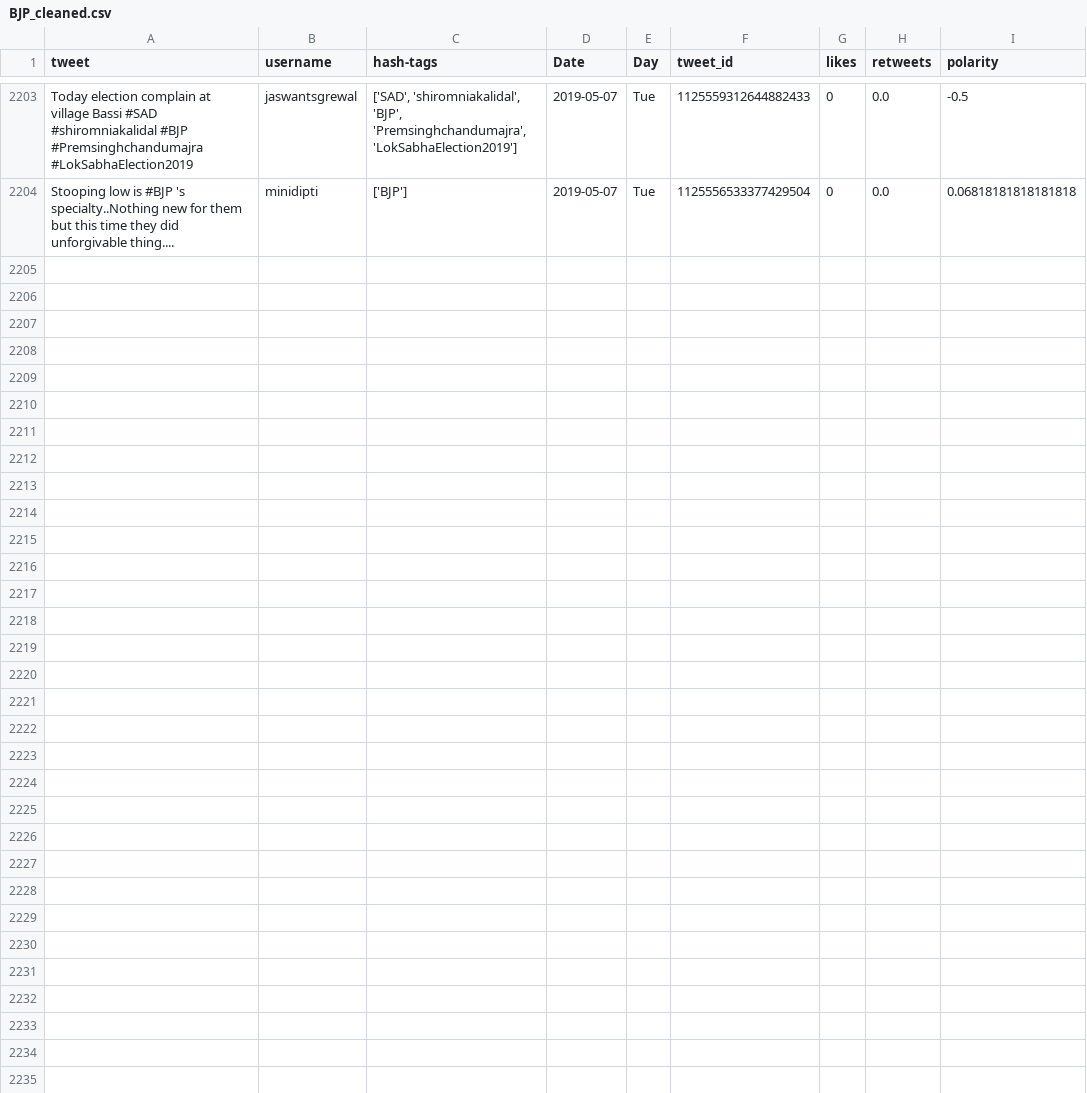
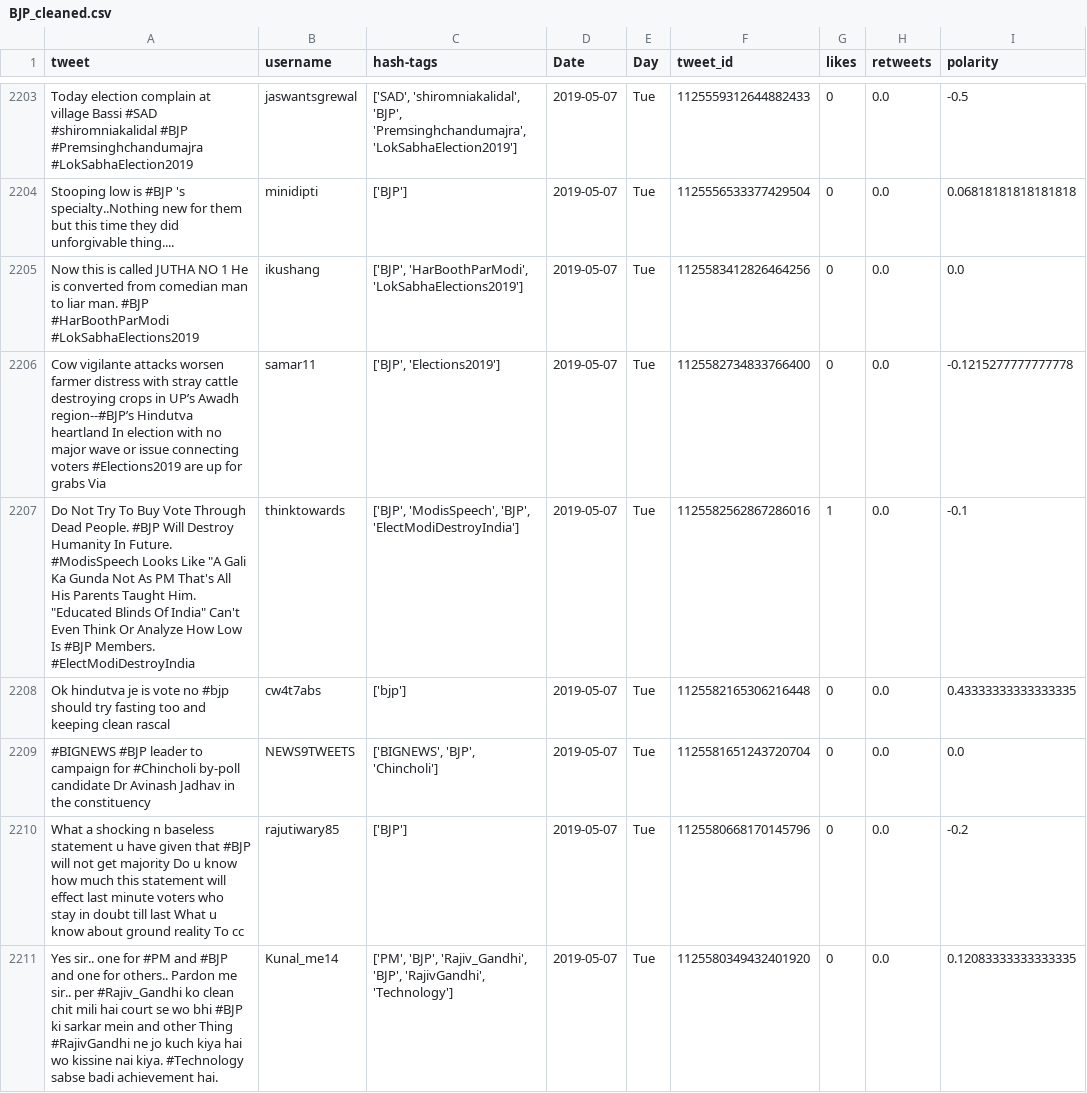
Before and after one commit to itsDevhere/DataRepo, a CSV file: BJP_cleaned.csv, drawn as a sheet; only a part is shown, gaps mark what is left out; the diff covers the shown part only; the diff names each change by its address in the sheet, - before the commit and + after, or states it on an @@ line.

```diff
--- a/BJP_cleaned.csv
+++ b/BJP_cleaned.csv
+row 2205: Now this is called JUTHA NO 1 He is converted from comedian man to liar man. #BJP #HarBoothParModi #LokSabhaElections2019 | ikushang | ['BJP', 'HarBoothParModi', 'LokSabhaElections2019'] | 2019-05-07 | Tue | 1125583412826464256 | 0 | 0.0 | 0.0
+row 2206: Cow vigilante attacks worsen farmer distress with stray cattle destroying crops in UP’s Awadh region--#BJP’s Hindutva heartland In election with no major wave or issue connecting voters #Elections2019 are up for grabs Via | samar11 | ['BJP', 'Elections2019'] | 2019-05-07 | Tue | 1125582734833766400 | 0 | 0.0 | -0.1215277777777778
+row 2207: Do Not Try To Buy Vote Through Dead People. #BJP Will Destroy Humanity In Future. #ModisSpeech Looks Like "A Gali Ka Gunda Not As PM That's All His Parents Taught Him. "Educated Blinds Of India" Can't Even Think Or Analyze How Low Is #BJP Members. #ElectModiDestroyIndia | thinktowards | ['BJP', 'ModisSpeech', 'BJP', 'ElectModiDestroyIndia'] | 2019-05-07 | Tue | 1125582562867286016 | 1 | 0.0 | -0.1
+row 2208: Ok hindutva je is vote no #bjp should try fasting too and keeping clean rascal | cw4t7abs | ['bjp'] | 2019-05-07 | Tue | 1125582165306216448 | 0 | 0.0 | 0.43333333333333335
+row 2209: #BIGNEWS #BJP leader to campaign for #Chincholi by-poll candidate Dr Avinash Jadhav in the constituency | NEWS9TWEETS | ['BIGNEWS', 'BJP', 'Chincholi'] | 2019-05-07 | Tue | 1125581651243720704 | 0 | 0.0 | 0.0
+row 2210: What a shocking n baseless statement u have given that #BJP will not get majority Do u know how much this statement will effect last minute voters who stay in doubt till last What u know about ground reality To cc | rajutiwary85 | ['BJP'] | 2019-05-07 | Tue | 1125580668170145796 | 0 | 0.0 | -0.2
+row 2211: Yes sir.. one for #PM and #BJP and one for others.. Pardon me sir.. per #Rajiv_Gandhi ko clean chit mili hai court se wo bhi #BJP ki sarkar mein and other Thing #RajivGandhi ne jo kuch kiya hai wo kissine nai kiya. #Technology sabse badi achievement hai. | Kunal_me14 | ['PM', 'BJP', 'Rajiv_Gandhi', 'BJP', 'RajivGandhi', 'Technology'] | 2019-05-07 | Tue | 1125580349432401920 | 0 | 0.0 | 0.12083333333333335
```
Also changed, not shown: 7 added rows elsewhere in this file, TMC_cleaned.csv, 1 other file.
